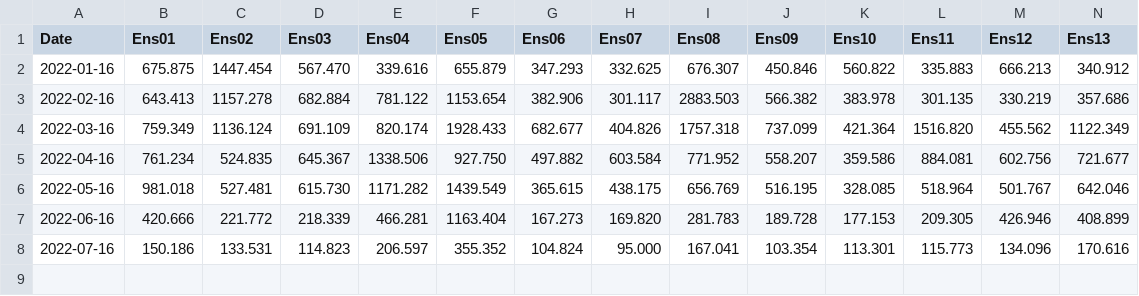
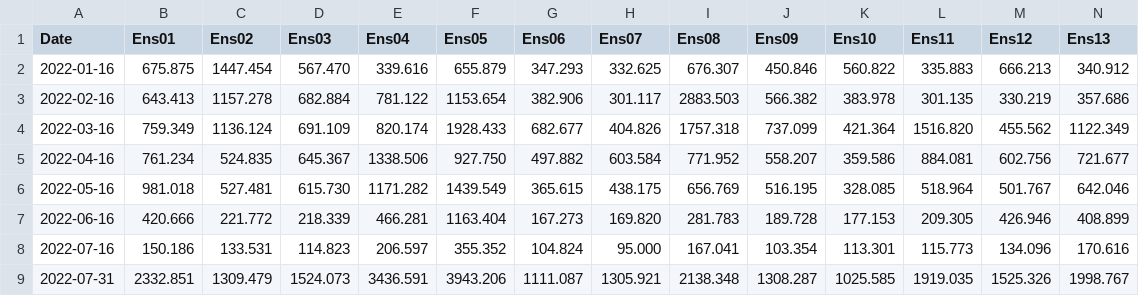
Before and after one commit to fallspinach/cw3e-water-supply-heroku, a CSV file: assets/forecast/FTO_20220101-20220731.csv, drawn as a sheet; only a part is shown; rows hold the shown columns only; the diff names each change by its address in the sheet, - before the commit and + after, or states it on an @@ line.

Commit message:
added april-july total as the last row in the table but not shown in enesemble forecast

```diff
--- a/assets/forecast/FTO_20220101-20220731.csv
+++ b/assets/forecast/FTO_20220101-20220731.csv
+row 9: 2022-07-31 | 2332.851 | 1309.479 | 1524.073 | 3436.591 | 3943.206 | 1111.087 | 1305.921 | 2138.348 | 1308.287 | 1025.585 | 1919.035 | 1525.326 | 1998.767
```
Also changed, not shown: assets/forecast/KGF_20220101-20220731.csv, assets/forecast/SBB_20220101-20220731.csv, 22 other files.
